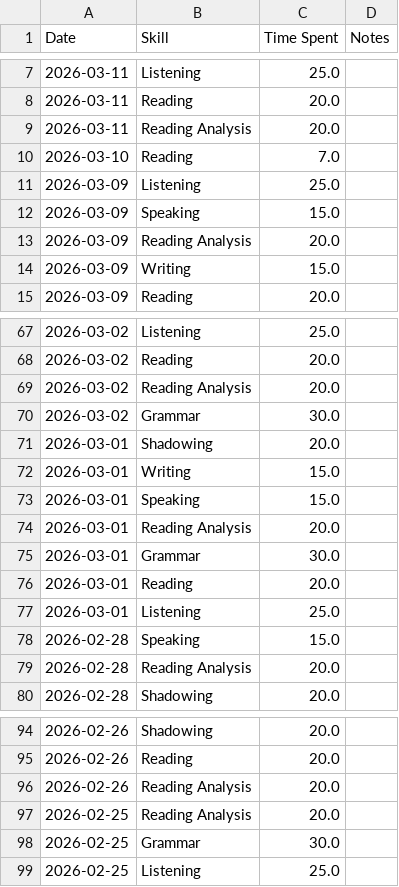
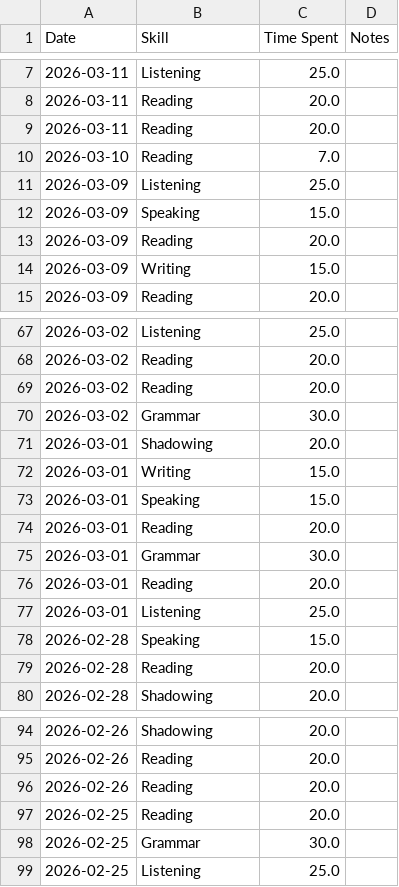
Before and after one commit to sannflux/english-tracker, a CSV file: data.csv, drawn as a sheet; only a part is shown, gaps mark what is left out; the diff covers the shown part only.

Commit message:
Sync Elite Tracker Update

```diff
--- a/data.csv
+++ b/data.csv
@@ -8,3 +8,3 @@ Date,Skill,Time Spent,Notes
 2026-03-11,Reading,20.0,
-2026-03-11,Reading Analysis,20.0,
+2026-03-11,Reading,20.0,
 2026-03-10,Reading,7.0,
@@ -12,3 +12,3 @@ Date,Skill,Time Spent,Notes
 2026-03-09,Speaking,15.0,
-2026-03-09,Reading Analysis,20.0,
+2026-03-09,Reading,20.0,
 2026-03-09,Writing,15.0,
@@ -68,3 +68,3 @@ Date,Skill,Time Spent,Notes
 2026-03-02,Reading,20.0,
-2026-03-02,Reading Analysis,20.0,
+2026-03-02,Reading,20.0,
 2026-03-02,Grammar,30.0,
@@ -73,3 +73,3 @@ Date,Skill,Time Spent,Notes
 2026-03-01,Speaking,15.0,
-2026-03-01,Reading Analysis,20.0,
+2026-03-01,Reading,20.0,
 2026-03-01,Grammar,30.0,
@@ -78,3 +78,3 @@ Date,Skill,Time Spent,Notes
 2026-02-28,Speaking,15.0,
-2026-02-28,Reading Analysis,20.0,
+2026-02-28,Reading,20.0,
 2026-02-28,Shadowing,20.0,
@@ -95,4 +95,4 @@ Date,Skill,Time Spent,Notes
 2026-02-26,Reading,20.0,
-2026-02-26,Reading Analysis,20.0,
-2026-02-25,Reading Analysis,20.0,
+2026-02-26,Reading,20.0,
+2026-02-25,Reading,20.0,
 2026-02-25,Grammar,30.0,
```
Also changed, not shown: 9 edited cells elsewhere in this file.
